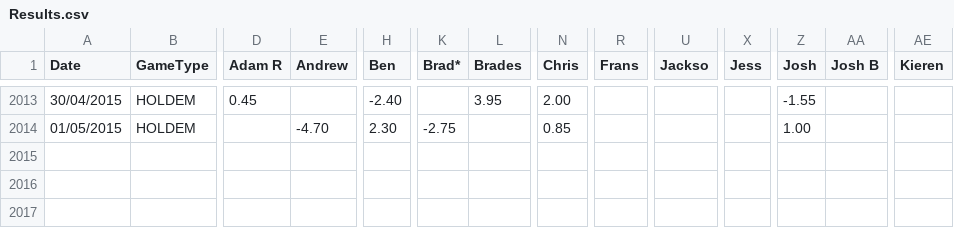
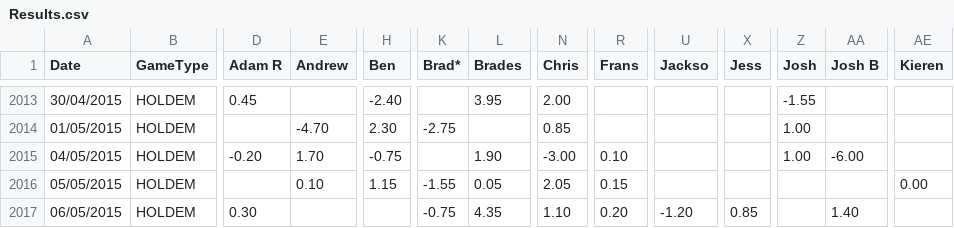
Before and after one commit to andywarren86/quicksplit, a CSV file: data/Results.csv, drawn as a sheet; only a part is shown, gaps mark what is left out; rows hold the shown columns only; the diff names each change by its address in the sheet, - before the commit and + after, or states it on an @@ line.

Commit message:
Update data

```diff
--- a/data/Results.csv
+++ b/data/Results.csv
+row 2015: 04/05/2015 | HOLDEM | -0.20 | 1.70 | -0.75 |  | 1.90 | -3.00 | 0.10 |  |  | 1.00 | -6.00
+row 2016: 05/05/2015 | HOLDEM |  | 0.10 | 1.15 | -1.55 | 0.05 | 2.05 | 0.15 |  |  |  |  | 0.00
+row 2017: 06/05/2015 | HOLDEM | 0.30 |  |  | -0.75 | 4.35 | 1.10 | 0.20 | -1.20 | 0.85 |  | 1.40
```
